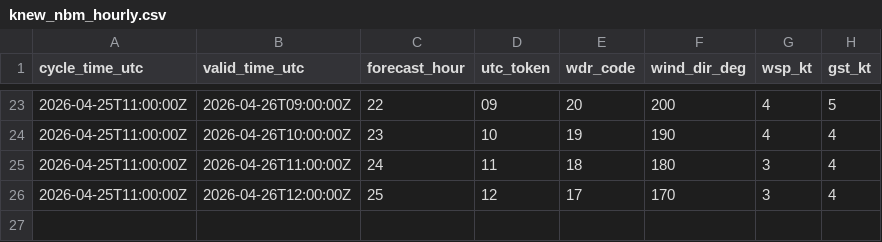
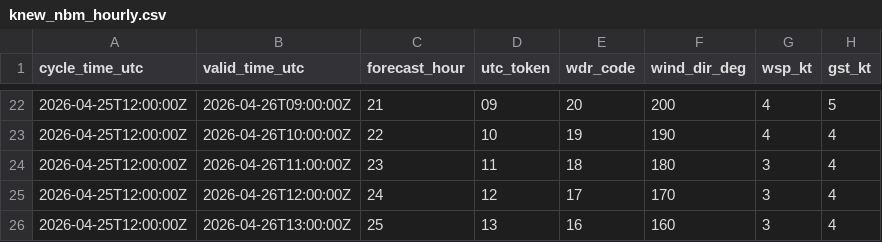
Before and after one commit to mefferso/data-.gitkeep, a CSV file: data/surge_dashboard/knew_nbm_hourly.csv, drawn as a sheet; only a part is shown, gaps mark what is left out; the diff covers the shown part only.

```diff
--- a/data/surge_dashboard/knew_nbm_hourly.csv
+++ b/data/surge_dashboard/knew_nbm_hourly.csv
@@ -23,4 +22,5 @@ cycle_time_utc,valid_time_utc,forecast_hour,utc_token,wdr_code,wind_dir_deg,wsp_
-2026-04-25T11:00:00Z,2026-04-26T09:00:00Z,22,09,20,200,4,5
-2026-04-25T11:00:00Z,2026-04-26T10:00:00Z,23,10,19,190,4,4
-2026-04-25T11:00:00Z,2026-04-26T11:00:00Z,24,11,18,180,3,4
-2026-04-25T11:00:00Z,2026-04-26T12:00:00Z,25,12,17,170,3,4
+2026-04-25T12:00:00Z,2026-04-26T09:00:00Z,21,09,20,200,4,5
+2026-04-25T12:00:00Z,2026-04-26T10:00:00Z,22,10,19,190,4,4
+2026-04-25T12:00:00Z,2026-04-26T11:00:00Z,23,11,18,180,3,4
+2026-04-25T12:00:00Z,2026-04-26T12:00:00Z,24,12,17,170,3,4
+2026-04-25T12:00:00Z,2026-04-26T13:00:00Z,25,13,16,160,3,4
```
Also changed, not shown: 1 removed row and 50 edited cells elsewhere in this file, 3 other files.
